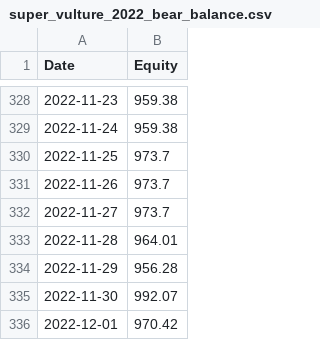
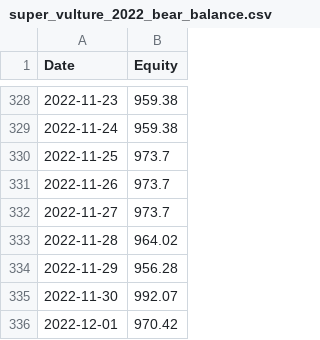
Before and after one commit to HuJonathan123/stock_web_app, a CSV file: data/super_vulture_2022_bear_balance.csv, drawn as a sheet; only a part is shown, gaps mark what is left out; the diff covers the shown part only.

```diff
--- a/data/super_vulture_2022_bear_balance.csv
+++ b/data/super_vulture_2022_bear_balance.csv
@@ -332,3 +332,3 @@ Date,Equity
 2022-11-27,973.7
-2022-11-28,964.01
+2022-11-28,964.02
 2022-11-29,956.28
```
Also changed, not shown: 19 edited cells elsewhere in this file, data/ai_backtest_balance.csv, data/ai_backtest_log.csv, 12 other files.
